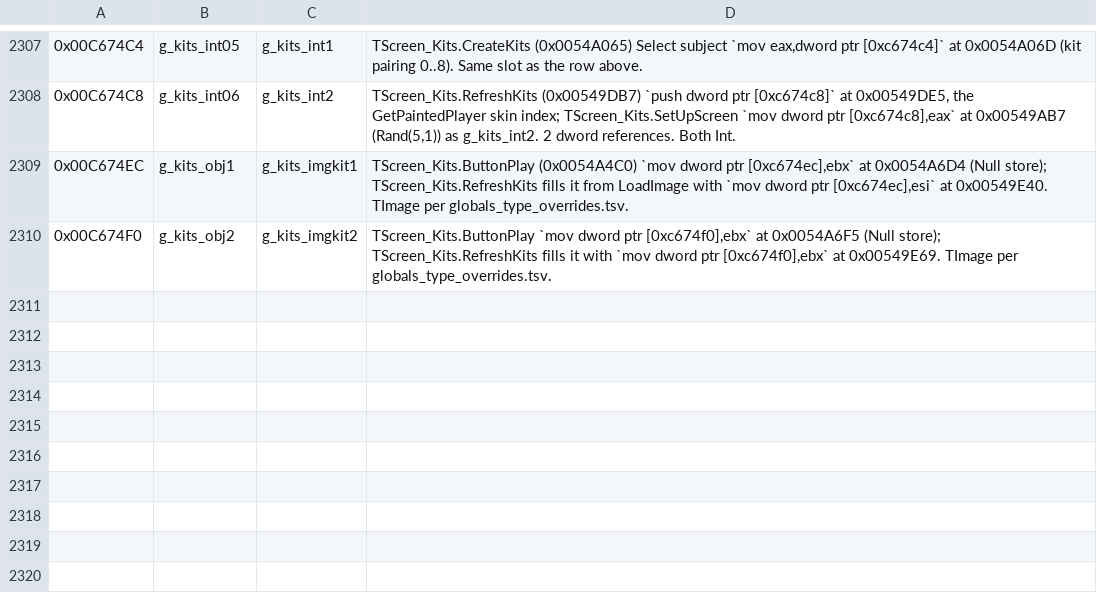
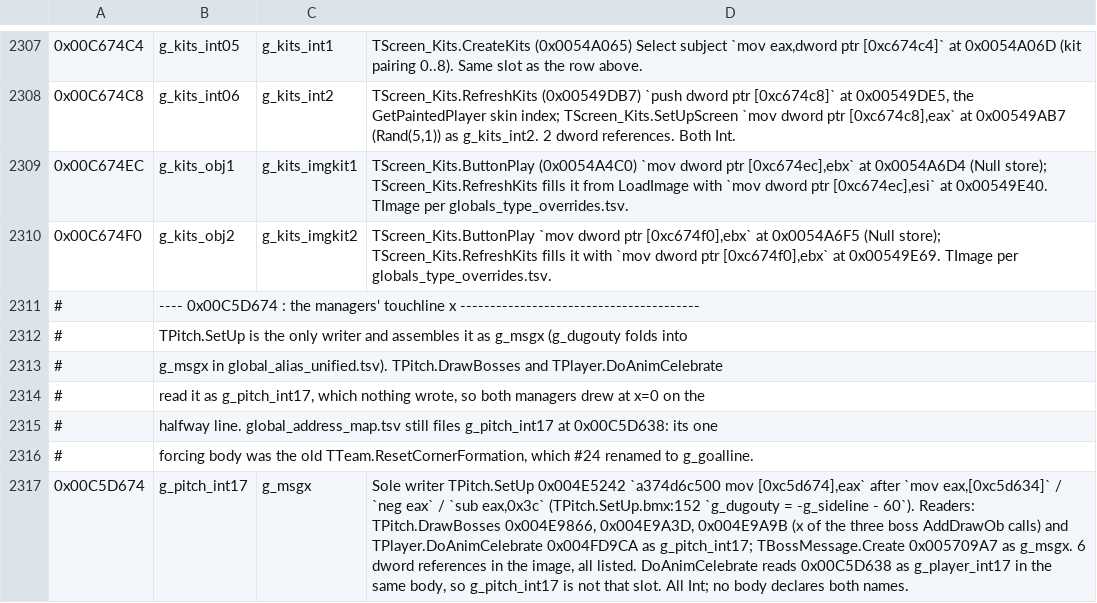
Before and after one commit to pr0sc0per9000/nss5-forge, a TSV file: extracted/global_alias_overrides.tsv, drawn as a sheet; only a part is shown, gaps mark what is left out; the diff names each change by its address in the sheet, - before the commit and + after, or states it on an @@ line.

Commit message:
Draw the managers at their touchline x

```diff
--- a/extracted/global_alias_overrides.tsv
+++ b/extracted/global_alias_overrides.tsv
+row 2311: # | ---- 0x00C5D674 : the managers' touchline x ----------------------------------------
+row 2312: # | TPitch.SetUp is the only writer and assembles it as g_msgx (g_dugouty folds into
+row 2313: # | g_msgx in global_alias_unified.tsv). TPitch.DrawBosses and TPlayer.DoAnimCelebrate
+row 2314: # | read it as g_pitch_int17, which nothing wrote, so both managers drew at x=0 on the
+row 2315: # | halfway line. global_address_map.tsv still files g_pitch_int17 at 0x00C5D638: its one
+row 2316: # | forcing body was the old TTeam.ResetCornerFormation, which #24 renamed to g_goalline.
+row 2317: 0x00C5D674 | g_pitch_int17 | g_msgx | Sole writer TPitch.SetUp 0x004E5242 `a374d6c500 mov [0xc5d674],eax` after `mov eax,[0xc5d634]` / `neg eax` / `sub eax,0x3c` (TPitch.SetUp.bmx:152 `g_dugouty = -g_sideline - 60`). Readers: TPitch.DrawBosses 0x004E9866, 0x004E9A3D, 0x004E9A9B (x of the three boss AddDrawOb calls) and TPlayer.DoAnimCelebrate 0x004FD9CA as g_pitch_int17; TBossMessage.Create 0x005709A7 as g_msgx. 6 dword references in the image, all listed. DoAnimCelebrate reads 0x00C5D638 as g_player_int17 in the same body, so g_pitch_int17 is not that slot. All Int; no body declares both names.
```
